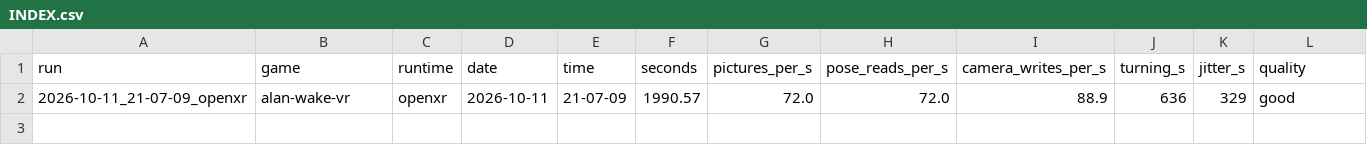
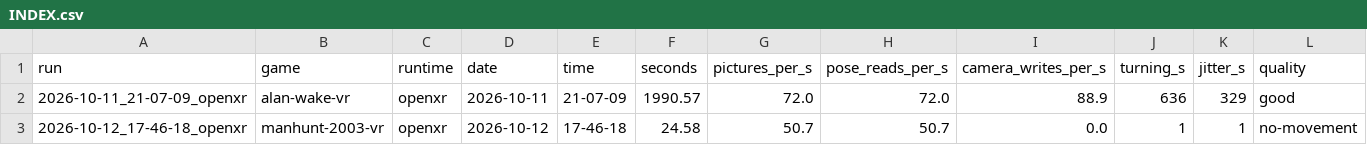
Before and after one commit to TefMeister/BeG0nE, a CSV file: camera-jitter/data/INDEX.csv, drawn as a sheet; only a part is shown; rows hold the shown columns only; the diff names each change by its address in the sheet, - before the commit and + after, or states it on an @@ line.

```diff
--- a/camera-jitter/data/INDEX.csv
+++ b/camera-jitter/data/INDEX.csv
+row 3: 2026-10-12_17-46-18_openxr | manhunt-2003-vr | openxr | 2026-10-12 | 17-46-18 | 24.58 | 50.7 | 50.7 | 0.0 | 1 | 1 | no-movement
```
Also changed, not shown: 3 other files.
